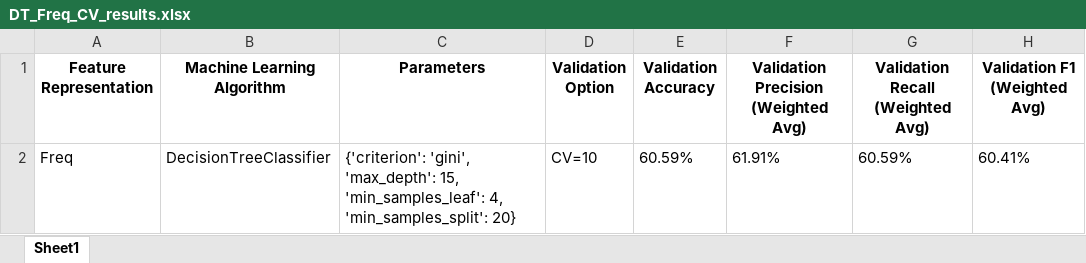
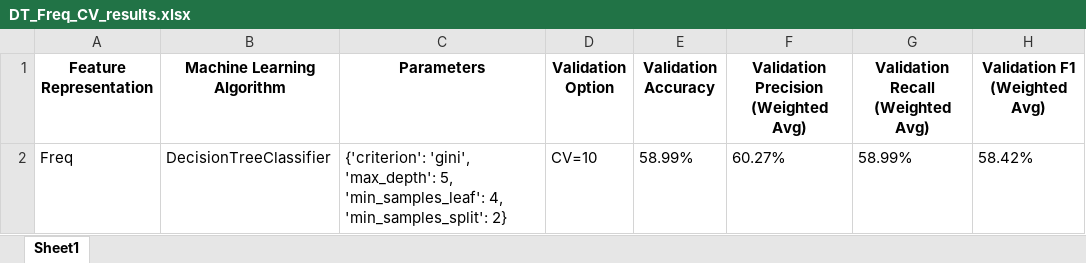
Before and after one commit to Syaza777/Classification-Depression-Dataset-Using-KNN-DT-SVM, an Excel workbook: Results/DT_Freq_CV_results.xlsx, sheet Sheet1, drawn as a sheet; values as stored, in another font and other column widths than the file's, no borders; the diff names each change by its address in the sheet, - before the commit and + after, or states it on an @@ line.

```diff
--- a/Results/DT_Freq_CV_results.xlsx (sheet Sheet1)
+++ b/Results/DT_Freq_CV_results.xlsx (sheet Sheet1)
-C2 (Parameters): …'gini', 'max_depth': 15, 'min_samples_leaf': 4, 'min_samples_split': 20}
+C2 (Parameters): …'gini', 'max_depth': 5, 'min_samples_leaf': 4, 'min_samples_split': 2}
-E2 (Validation Accuracy): 60.59%
+E2 (Validation Accuracy): 58.99%
-F2: 61.91%
+F2: 60.27%
-G2 (Validation Recall (Weighted Avg)): 60.59%
+G2 (Validation Recall (Weighted Avg)): 58.99%
-H2 (Validation F1 (Weighted Avg)): 60.41%
+H2 (Validation F1 (Weighted Avg)): 58.42%
```
Also changed, not shown: A1_Experiment_Sheet.xlsx, Results/DT_Norm_CV_results.xlsx, 5 other files.
